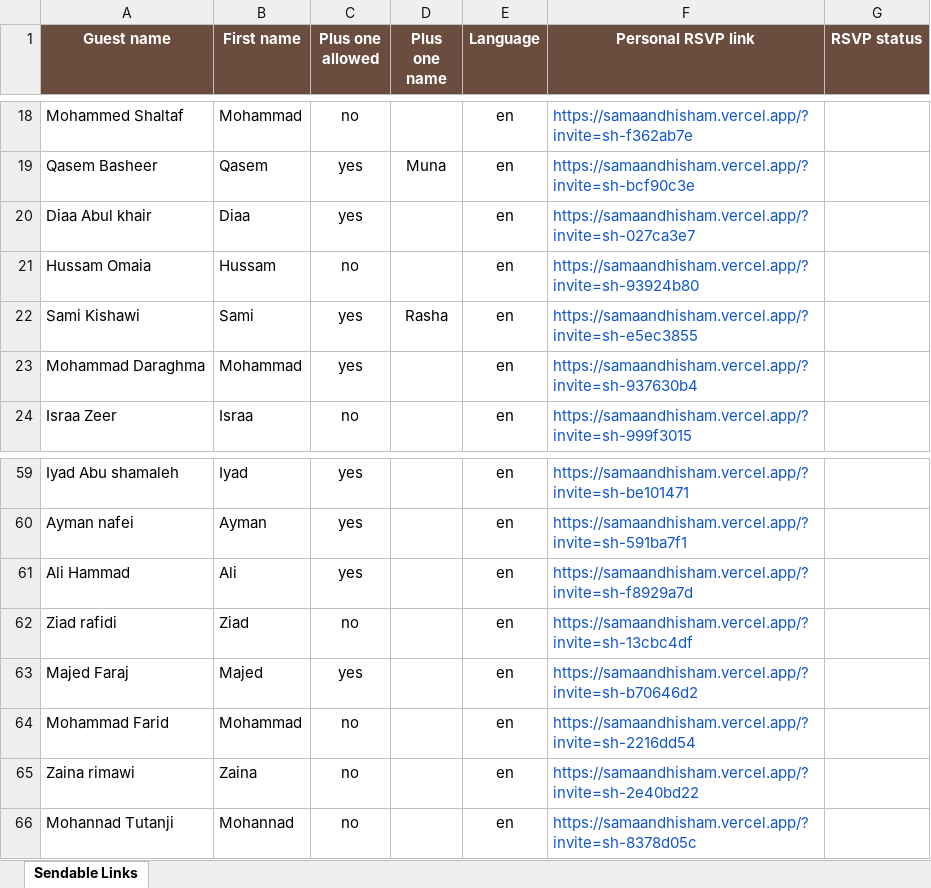
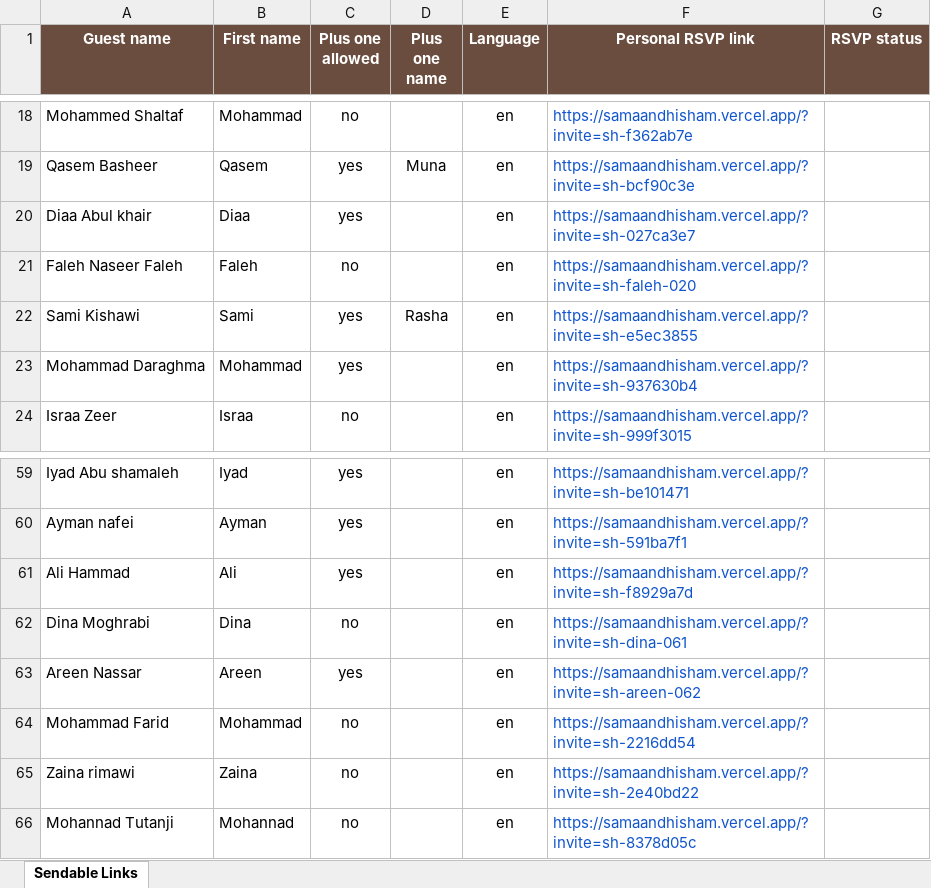
Before and after one commit to rozanasaleem/Sama-Hisham, an Excel workbook: outputs/guest-list-template/sama-hisham-guest-list-links-ready.xlsx, sheet Sendable Links, drawn as a sheet; only a part is shown, gaps mark what is left out; values as stored, in another font and other column widths than the file's, no borders; the diff names each change by its address in the sheet, - before the commit and + after, or states it on an @@ line.

Commit message:
Update guest invite links

```diff
--- a/outputs/guest-list-template/sama-hisham-guest-list-links-ready.xlsx (sheet Sendable Links)
+++ b/outputs/guest-list-template/sama-hisham-guest-list-links-ready.xlsx (sheet Sendable Links)
-A21 (Guest name): Hussam Omaia
+A21 (Guest name): Faleh Naseer Faleh
-B21 (First name): Hussam
+B21 (First name): Faleh
-F21 (Personal RSVP link): https://samaandhisham.vercel.app/?invite=sh-93924b80
+F21 (Personal RSVP link): https://samaandhisham.vercel.app/?invite=sh-faleh-020
-A62 (Guest name): Ziad rafidi
+A62 (Guest name): Dina Moghrabi
-B62 (First name): Ziad
+B62 (First name): Dina
-F62 (Personal RSVP link): https://samaandhisham.vercel.app/?invite=sh-13cbc4df
+F62 (Personal RSVP link): https://samaandhisham.vercel.app/?invite=sh-dina-061
-A63 (Guest name): Majed Faraj
+A63 (Guest name): Areen Nassar
-B63 (First name): Majed
+B63 (First name): Areen
-F63 (Personal RSVP link): https://samaandhisham.vercel.app/?invite=sh-b70646d2
+F63 (Personal RSVP link): https://samaandhisham.vercel.app/?invite=sh-areen-062
```
Also changed, not shown: outputs/guest-list-template/sama-hisham-sendable-guest-links.xlsx, 1 other file.
